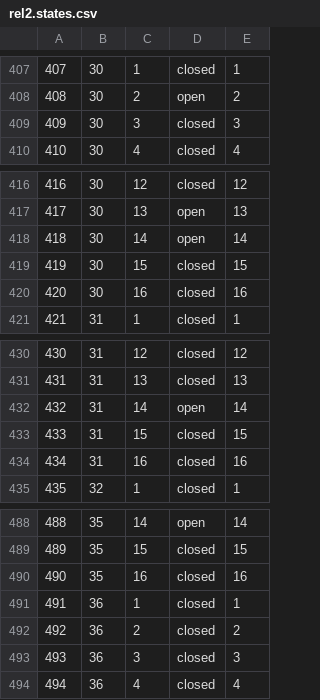
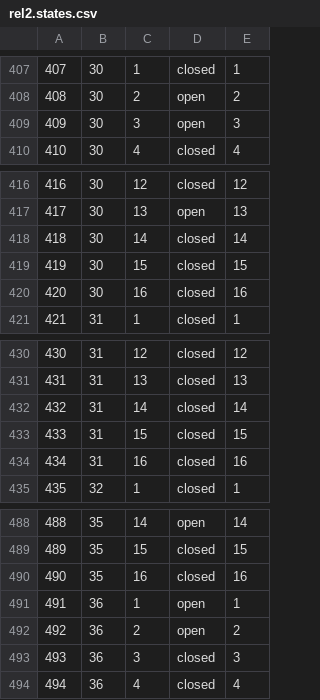
Before and after one commit to james-barnard/nitrobrew, a CSV file: data/rel2.states.csv, drawn as a sheet; only a part is shown, gaps mark what is left out.

```diff
--- a/data/rel2.states.csv
+++ b/data/rel2.states.csv
@@ -408,3 +408,3 @@
 408,30,2,open,2
-409,30,3,closed,3
+409,30,3,open,3
 410,30,4,closed,4
@@ -417,3 +417,3 @@
 417,30,13,open,13
-418,30,14,open,14
+418,30,14,closed,14
 419,30,15,closed,15
@@ -431,3 +431,3 @@
 431,31,13,closed,13
-432,31,14,open,14
+432,31,14,closed,14
 433,31,15,closed,15
@@ -490,4 +490,4 @@
 490,35,16,closed,16
-491,36,1,closed,1
-492,36,2,closed,2
+491,36,1,open,1
+492,36,2,open,2
 493,36,3,closed,3
```
Also changed, not shown: 1 other file.
